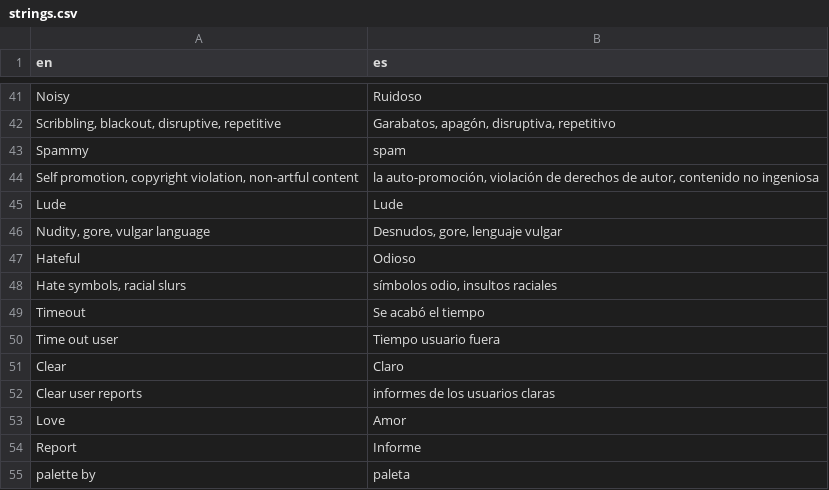
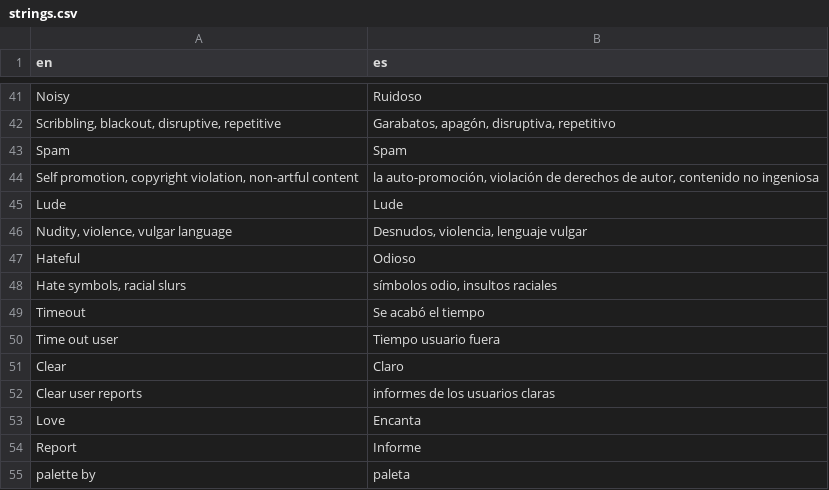
Before and after one commit to kevburnsjr/crypto-art-games, a CSV file: i18n/strings.csv, drawn as a sheet; only a part is shown, gaps mark what is left out.

```diff
--- a/i18n/strings.csv
+++ b/i18n/strings.csv
@@ -42,6 +42,6 @@ Noisy,Ruidoso
 "Scribbling, blackout, disruptive, repetitive","Garabatos, apagón, disruptiva, repetitivo"
-Spammy,spam
+Spam,Spam
 "Self promotion, copyright violation, non-artful content","la auto-promoción, violación de derechos de autor, contenido no ingeniosa"
 Lude,Lude
-"Nudity, gore, vulgar language","Desnudos, gore, lenguaje vulgar"
+"Nudity, violence, vulgar language","Desnudos, violencia, lenguaje vulgar"
 Hateful,Odioso
@@ -52,3 +52,3 @@ Clear,Claro
 Clear user reports,informes de los usuarios claras
-Love,Amor
+Love,Encanta
 Report,Informe
```
Also changed, not shown: 5 other files.
